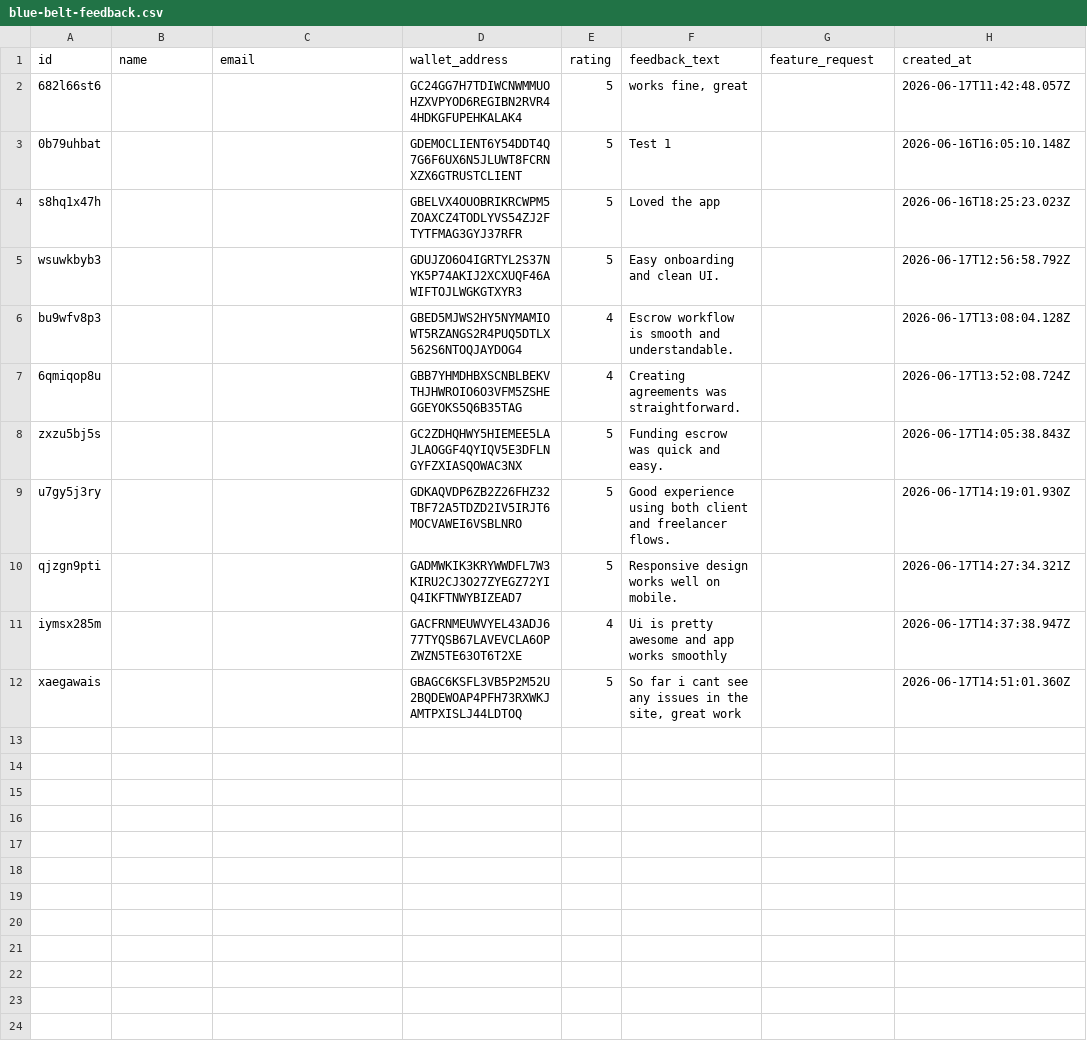
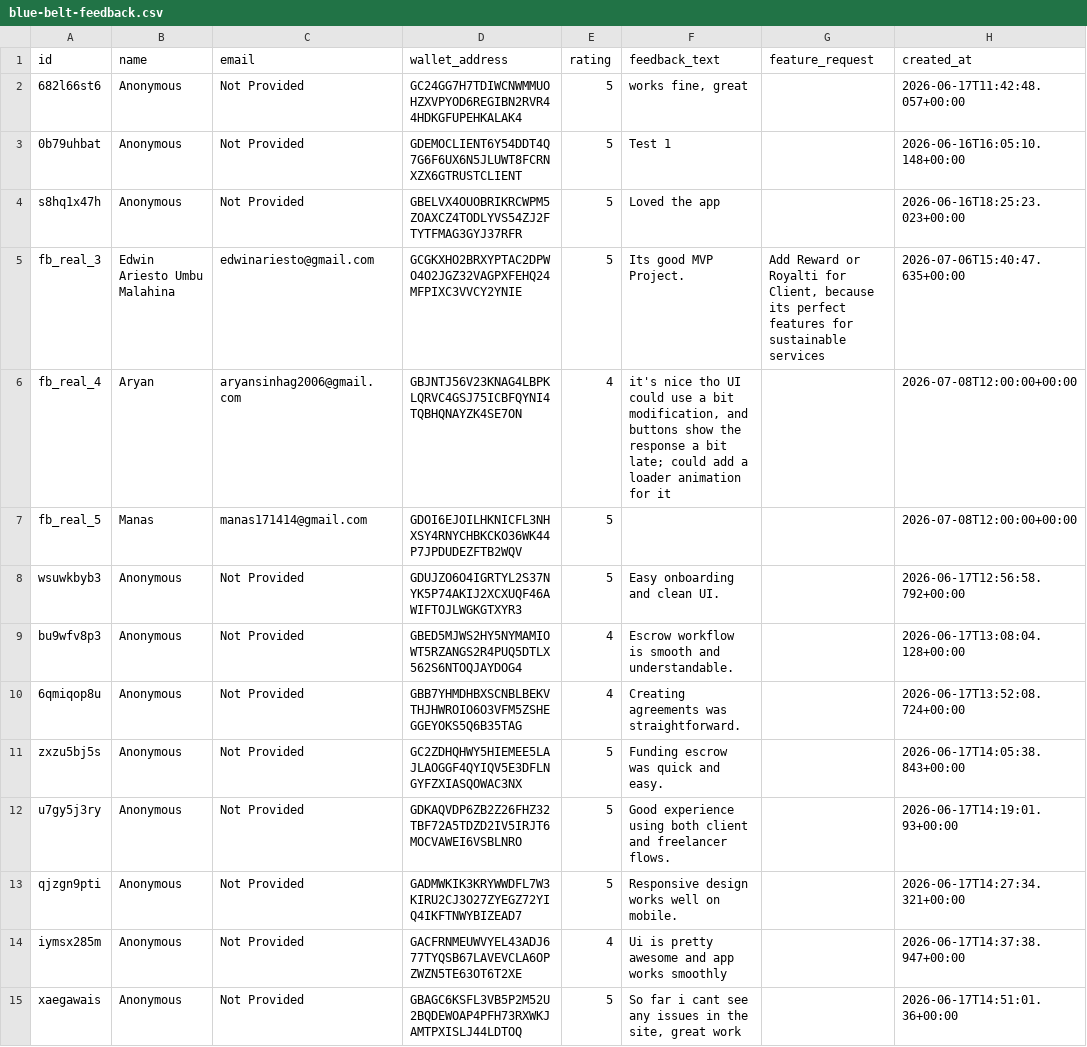
Before and after one commit to akash-mondal-1/stellartrust, a CSV file: submission-proof/user-testing/blue-belt-feedback.csv, drawn as a sheet; only a part is shown; the diff covers the shown part only.

Commit message:
Fix multi-user synchronization for onboardings and feedbacks, resolve count inconsistency on blue-belt and analytics dashboards, and organize project folders

```diff
--- a/submission-proof/user-testing/blue-belt-feedback.csv
+++ b/submission-proof/user-testing/blue-belt-feedback.csv
@@ -1,12 +1,15 @@
 id,name,email,wallet_address,rating,feedback_text,feature_request,created_at
-"682l66st6","","","GC24GG7H7TDIWCNWMMUOHZXVPYOD6REGIBN2RVR44HDKGFUPEHKALAK4","5","works fine, great ","","2026-06-17T11:42:48.057Z"
-"0b79uhbat","","","GDEMOCLIENT6Y54DDT4Q7G6F6UX6N5JLUWT8FCRNXZX6GTRUSTCLIENT","5","Test 1","","2026-06-16T16:05:10.148Z"
-"s8hq1x47h","","","GBELVX4OUOBRIKRCWPM5ZOAXCZ4TODLYVS54ZJ2FTYTFMAG3GYJ37RFR","5","Loved the app","","2026-06-16T18:25:23.023Z"
-"wsuwkbyb3","","","GDUJZO6O4IGRTYL2S37NYK5P74AKIJ2XCXUQF46AWIFTOJLWGKGTXYR3","5","Easy onboarding and clean UI.","","2026-06-17T12:56:58.792Z"
-"bu9wfv8p3","","","GBED5MJWS2HY5NYMAMIOWT5RZANGS2R4PUQ5DTLX562S6NTOQJAYDOG4","4","Escrow workflow is smooth and understandable.","","2026-06-17T13:08:04.128Z"
-"6qmiqop8u","","","GBB7YHMDHBXSCNBLBEKVTHJHWROIO6O3VFM5ZSHEGGEYOKS5Q6B35TAG","4","Creating agreements was straightforward.","","2026-06-17T13:52:08.724Z"
-"zxzu5bj5s","","","GC2ZDHQHWY5HIEMEE5LAJLAOGGF4QYIQV5E3DFLNGYFZXIASQOWAC3NX","5","Funding escrow was quick and easy.","","2026-06-17T14:05:38.843Z"
-"u7gy5j3ry","","","GDKAQVDP6ZB2Z26FHZ32TBF72A5TDZD2IV5IRJT6MOCVAWEI6VSBLNRO","5","Good experience using both client and freelancer flows.","","2026-06-17T14:19:01.930Z"
-"qjzgn9pti","","","GADMWKIK3KRYWWDFL7W3KIRU2CJ3O27ZYEGZ72YIQ4IKFTNWYBIZEAD7","5","Responsive design works well on mobile.","","2026-06-17T14:27:34.321Z"
-"iymsx285m","","","GACFRNMEUWVYEL43ADJ677TYQSB67LAVEVCLA6OPZWZN5TE63OT6T2XE","4","Ui is pretty awesome and app works smoothly","","2026-06-17T14:37:38.947Z"
-"xaegawais","","","GBAGC6KSFL3VB5P2M52U2BQDEWOAP4PFH73RXWKJAMTPXISLJ44LDTOQ","5","So far i cant see any issues in the site, great work ","","2026-06-17T14:51:01.360Z"
+"682l66st6","Anonymous","Not Provided","GC24GG7H7TDIWCNWMMUOHZXVPYOD6REGIBN2RVR44HDKGFUPEHKALAK4","5","works fine, great ","","2026-06-17T11:42:48.057+00:00"
+"0b79uhbat","Anonymous","Not Provided","GDEMOCLIENT6Y54DDT4Q7G6F6UX6N5JLUWT8FCRNXZX6GTRUSTCLIENT","5","Test 1","","2026-06-16T16:05:10.148+00:00"
+"s8hq1x47h","Anonymous","Not Provided","GBELVX4OUOBRIKRCWPM5ZOAXCZ4TODLYVS54ZJ2FTYTFMAG3GYJ37RFR","5","Loved the app","","2026-06-16T18:25:23.023+00:00"
+"fb_real_3","Edwin Ariesto Umbu Malahina","edwinariesto@gmail.com","GCGKXHO2BRXYPTAC2DPWO4O2JGZ32VAGPXFEHQ24MFPIXC3VVCY2YNIE","5","Its good MVP Project.","Add Reward or Royalti for Client, because its perfect features for sustainable services","2026-07-06T15:40:47.635+00:00"
+"fb_real_4","Aryan","aryansinhag2006@gmail.com","GBJNTJ56V23KNAG4LBPKLQRVC4GSJ75ICBFQYNI4TQBHQNAYZK4SE7ON","4","it's nice tho UI could use a bit modification, and buttons show the response a bit late; could add a loader animation for it","","2026-07-08T12:00:00+00:00"
+"fb_real_5","Manas","manas171414@gmail.com","GDOI6EJOILHKNICFL3NHXSY4RNYCHBKCKO36WK44P7JPDUDEZFTB2WQV","5","","","2026-07-08T12:00:00+00:00"
+"wsuwkbyb3","Anonymous","Not Provided","GDUJZO6O4IGRTYL2S37NYK5P74AKIJ2XCXUQF46AWIFTOJLWGKGTXYR3","5","Easy onboarding and clean UI.","","2026-06-17T12:56:58.792+00:00"
+"bu9wfv8p3","Anonymous","Not Provided","GBED5MJWS2HY5NYMAMIOWT5RZANGS2R4PUQ5DTLX562S6NTOQJAYDOG4","4","Escrow workflow is smooth and understandable.","","2026-06-17T13:08:04.128+00:00"
+"6qmiqop8u","Anonymous","Not Provided","GBB7YHMDHBXSCNBLBEKVTHJHWROIO6O3VFM5ZSHEGGEYOKS5Q6B35TAG","4","Creating agreements was straightforward.","","2026-06-17T13:52:08.724+00:00"
+"zxzu5bj5s","Anonymous","Not Provided","GC2ZDHQHWY5HIEMEE5LAJLAOGGF4QYIQV5E3DFLNGYFZXIASQOWAC3NX","5","Funding escrow was quick and easy.","","2026-06-17T14:05:38.843+00:00"
+"u7gy5j3ry","Anonymous","Not Provided","GDKAQVDP6ZB2Z26FHZ32TBF72A5TDZD2IV5IRJT6MOCVAWEI6VSBLNRO","5","Good experience using both client and freelancer flows.","","2026-06-17T14:19:01.93+00:00"
+"qjzgn9pti","Anonymous","Not Provided","GADMWKIK3KRYWWDFL7W3KIRU2CJ3O27ZYEGZ72YIQ4IKFTNWYBIZEAD7","5","Responsive design works well on mobile.","","2026-06-17T14:27:34.321+00:00"
+"iymsx285m","Anonymous","Not Provided","GACFRNMEUWVYEL43ADJ677TYQSB67LAVEVCLA6OPZWZN5TE63OT6T2XE","4","Ui is pretty awesome and app works smoothly","","2026-06-17T14:37:38.947+00:00"
+"xaegawais","Anonymous","Not Provided","GBAGC6KSFL3VB5P2M52U2BQDEWOAP4PFH73RXWKJAMTPXISLJ44LDTOQ","5","So far i cant see any issues in the site, great work ","","2026-06-17T14:51:01.36+00:00"
```
Also changed, not shown: 13 added rows elsewhere in this file, 19 other files.
